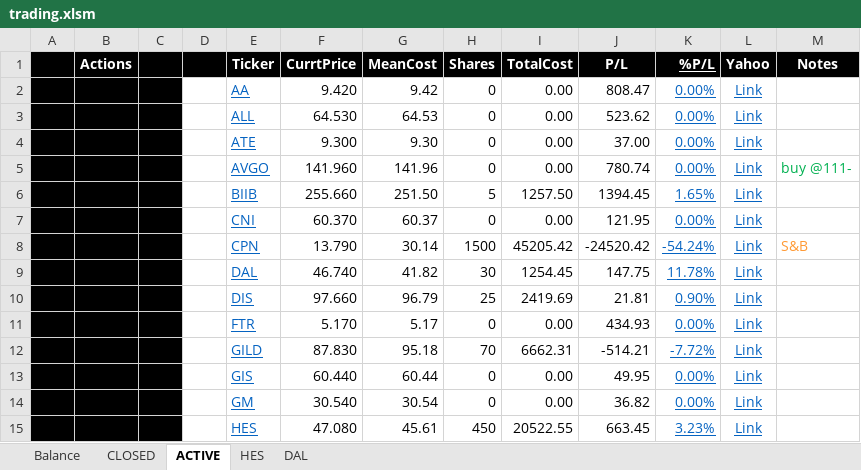
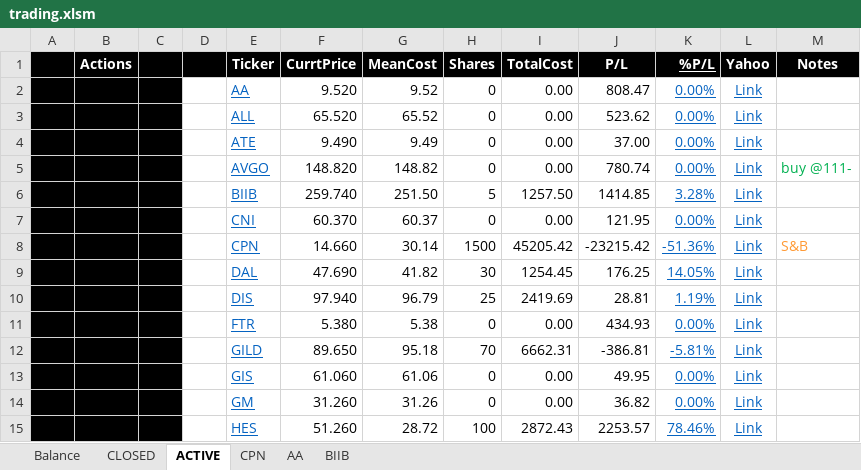
Before and after one commit to minqiang/GP, an Excel workbook: trading.xlsm, sheet ACTIVE, drawn as a sheet; only a part is shown; values as stored, in another font and other column widths than the file's, no borders; charts and pictures and conditional formats not drawn; removed rows and columns are numbered as before the commit, all else as after; the diff covers the shown part only; the diff names each change by its address in the sheet, - before the commit and + after, or states it on an @@ line.

```diff
--- a/trading.xlsm (sheet ACTIVE)
+++ b/trading.xlsm (sheet ACTIVE)
@@ sheet tab hidden: HES @@
@@ sheet tab hidden: DAL @@
@@ sheet tab unhidden: CPN @@
@@ sheet tab unhidden: AA @@
@@ sheet tab unhidden: BIIB @@
-F2 (CurrtPrice): 9.420
+F2 (CurrtPrice): 9.520
-G2 (MeanCost): 9.42
+G2 (MeanCost): 9.52
-F3 (CurrtPrice): 64.530
+F3 (CurrtPrice): 65.520
-G3 (MeanCost): 64.53
+G3 (MeanCost): 65.52
-F4 (CurrtPrice): 9.300
+F4 (CurrtPrice): 9.490
-G4 (MeanCost): 9.30
+G4 (MeanCost): 9.49
-F5 (CurrtPrice): 141.960
+F5 (CurrtPrice): 148.820
-G5 (MeanCost): 141.96
+G5 (MeanCost): 148.82
-F6 (CurrtPrice): 255.660
+F6 (CurrtPrice): 259.740
-J6 (P/L): 1394.45
+J6 (P/L): 1414.85
-K6 (%P/L): 1.65%
+K6 (%P/L): 3.28%
-F8 (CurrtPrice): 13.790
+F8 (CurrtPrice): 14.660
-J8 (P/L): -24520.42
+J8 (P/L): -23215.42
-K8 (%P/L): -54.24%
+K8 (%P/L): -51.36%
-F9 (CurrtPrice): 46.740
+F9 (CurrtPrice): 47.690
-J9 (P/L): 147.75
+J9 (P/L): 176.25
-K9 (%P/L): 11.78%
+K9 (%P/L): 14.05%
-F10 (CurrtPrice): 97.660
+F10 (CurrtPrice): 97.940
-J10 (P/L): 21.81
+J10 (P/L): 28.81
-K10 (%P/L): 0.90%
+K10 (%P/L): 1.19%
-F11 (CurrtPrice): 5.170
+F11 (CurrtPrice): 5.380
-G11 (MeanCost): 5.17
+G11 (MeanCost): 5.38
-F12 (CurrtPrice): 87.830
+F12 (CurrtPrice): 89.650
-J12 (P/L): -514.21
+J12 (P/L): -386.81
-K12 (%P/L): -7.72%
+K12 (%P/L): -5.81%
-F13 (CurrtPrice): 60.440
+F13 (CurrtPrice): 61.060
-G13 (MeanCost): 60.44
+G13 (MeanCost): 61.06
-F14 (CurrtPrice): 30.540
+F14 (CurrtPrice): 31.260
-G14 (MeanCost): 30.54
+G14 (MeanCost): 31.26
-row 15:  |  |  |  | HES | 47.080 | 45.61 | 450 | 20522.55 | 663.45 | 3.23% | Link
+row 15:  |  |  |  | HES | 51.260 | 28.72 | 100 | 2872.43 | 2253.57 | 78.46% | Link
```
Also changed, not shown: 3 added rows, 3 removed rows and 34 edited cells elsewhere in this sheet, sheet Balance, sheet CLOSED, charts or pictures, indices.xlsm, industries.xlsm.
